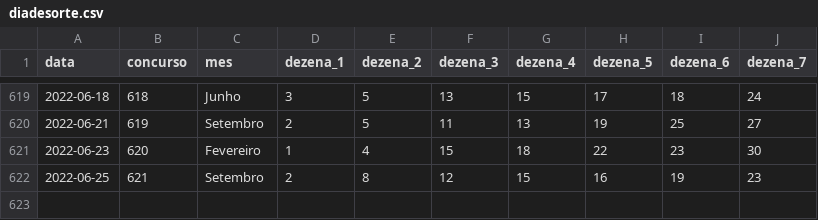
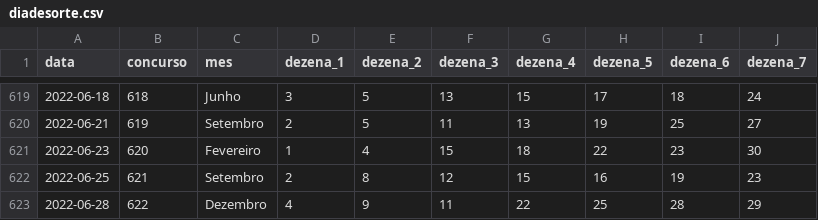
Before and after one commit to damarals/loteria, a CSV file: inst/extdata/diadesorte.csv, drawn as a sheet; only a part is shown, gaps mark what is left out; the diff names each change by its address in the sheet, - before the commit and + after, or states it on an @@ line.

```diff
--- a/inst/extdata/diadesorte.csv
+++ b/inst/extdata/diadesorte.csv
+row 623: 2022-06-28 | 622 | Dezembro | 4 | 9 | 11 | 22 | 25 | 28 | 29
```
Also changed, not shown: inst/extdata/duplasena.csv, inst/extdata/lotofacil.csv, 9 other files.
